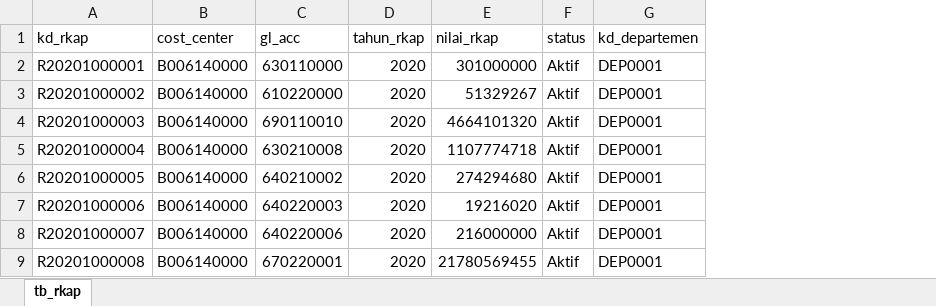
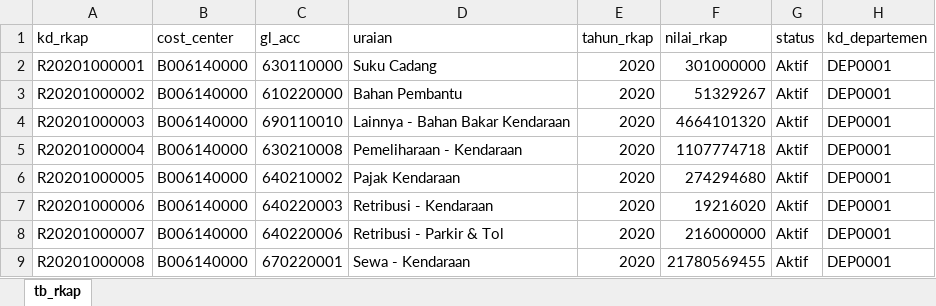
Before and after one commit to wrasyadi23/pengelolaan_aset, an Excel workbook: database/seeds/rkap.xlsx, sheet tb_rkap, drawn as a sheet; values as stored, in another font and other column widths than the file's, no borders; the diff names each change by its address in the sheet, - before the commit and + after, or states it on an @@ line.

Commit message:
add: harga-sewa-create; update: tb_rkap, tb_rkap_detail;

```diff
--- a/database/seeds/rkap.xlsx (sheet tb_rkap)
+++ b/database/seeds/rkap.xlsx (sheet tb_rkap)
+column D (uraian), rows 2-9: Suku Cadang | Bahan Pembantu | Lainnya - Bahan Bakar Kendaraan | Pemeliharaan - Kendaraan | Pajak Kendaraan | Retribusi - Kendaraan | Retribusi - Parkir & Tol | Sewa - Kendaraan
```
Also changed, not shown: database/seeds/rkap_detail.xlsx, 14 other files.
